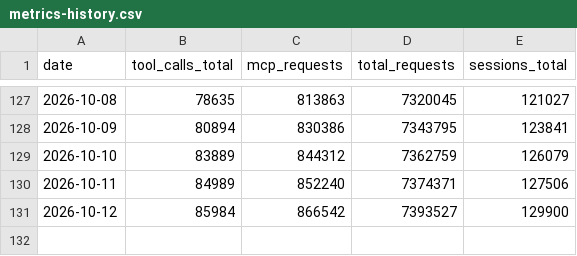
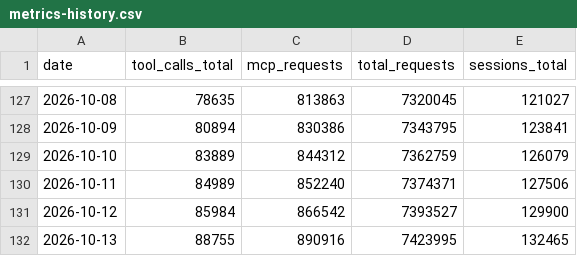
Before and after one commit to martin-tnc/estonian-mcp, a CSV file: metrics-history.csv, drawn as a sheet; only a part is shown, gaps mark what is left out; the diff names each change by its address in the sheet, - before the commit and + after, or states it on an @@ line.

```diff
--- a/metrics-history.csv
+++ b/metrics-history.csv
+row 132: 2026-10-13 | 88755 | 890916 | 7423995 | 132465
```
